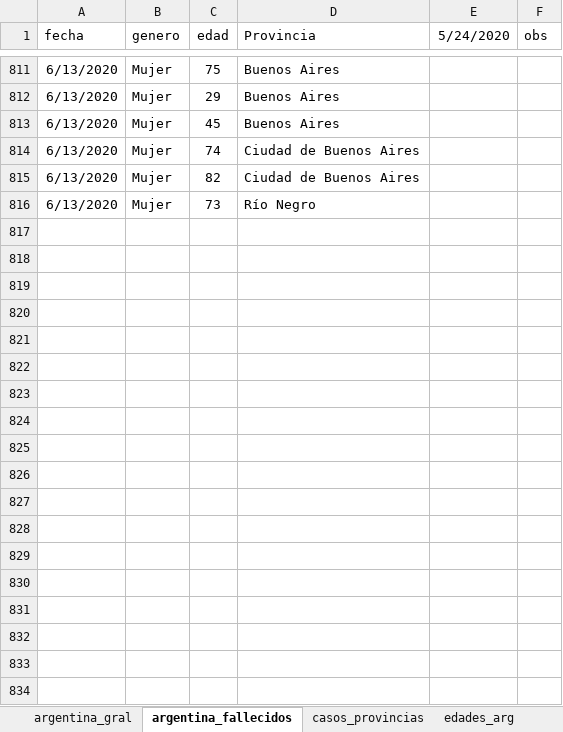
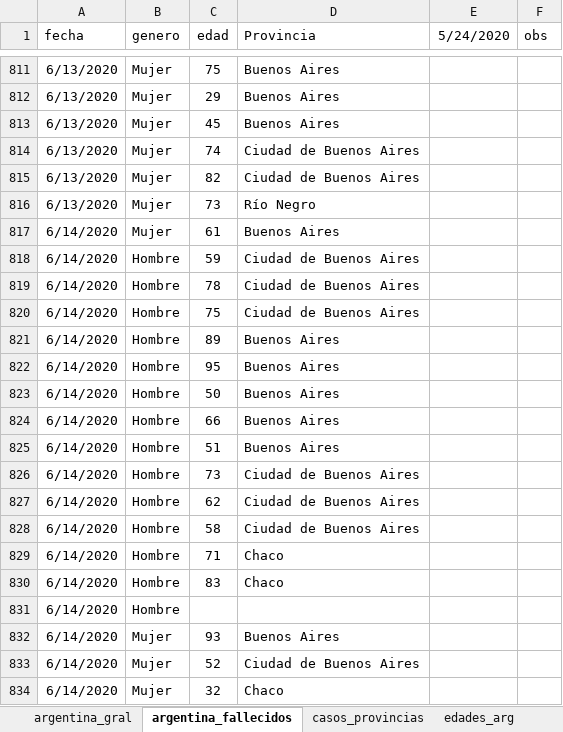
Before and after one commit to GIBD/covid, an Excel workbook: data/argentina.xlsx, sheet argentina_fallecidos, drawn as a sheet; only a part is shown, gaps mark what is left out; values as stored, in another font and other column widths than the file's, no borders; the diff names each change by its address in the sheet, - before the commit and + after, or states it on an @@ line.

```diff
--- a/data/argentina.xlsx (sheet argentina_fallecidos)
+++ b/data/argentina.xlsx (sheet argentina_fallecidos)
+row 817: 6/14/2020 | Mujer | 61 | Buenos Aires
+row 818: 6/14/2020 | Hombre | 59 | Ciudad de Buenos Aires
+row 819: 6/14/2020 | Hombre | 78 | Ciudad de Buenos Aires
+row 820: 6/14/2020 | Hombre | 75 | Ciudad de Buenos Aires
+row 821: 6/14/2020 | Hombre | 89 | Buenos Aires
+row 822: 6/14/2020 | Hombre | 95 | Buenos Aires
+row 823: 6/14/2020 | Hombre | 50 | Buenos Aires
+row 824: 6/14/2020 | Hombre | 66 | Buenos Aires
+row 825: 6/14/2020 | Hombre | 51 | Buenos Aires
+row 826: 6/14/2020 | Hombre | 73 | Ciudad de Buenos Aires
+row 827: 6/14/2020 | Hombre | 62 | Ciudad de Buenos Aires
+row 828: 6/14/2020 | Hombre | 58 | Ciudad de Buenos Aires
+row 829: 6/14/2020 | Hombre | 71 | Chaco
+row 830: 6/14/2020 | Hombre | 83 | Chaco
+row 831: 6/14/2020 | Hombre
+row 832: 6/14/2020 | Mujer | 93 | Buenos Aires
+row 833: 6/14/2020 | Mujer | 52 | Ciudad de Buenos Aires
+row 834: 6/14/2020 | Mujer | 32 | Chaco
```
Also changed, not shown: sheet casos_provincias, sheet argentina_gral, sheet edades_arg, 3 other files.
